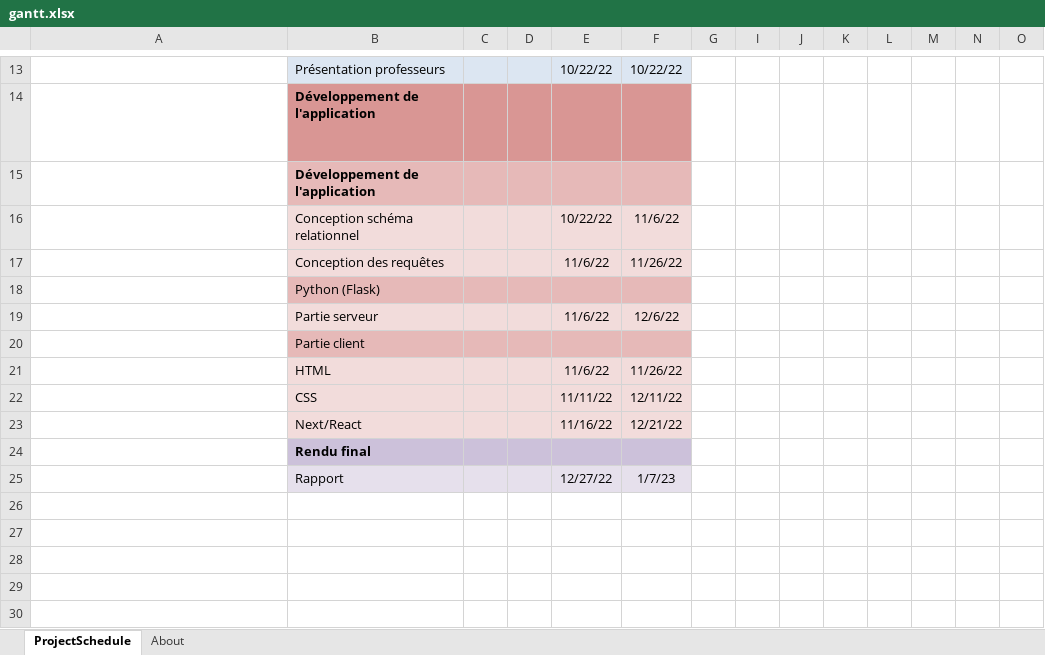
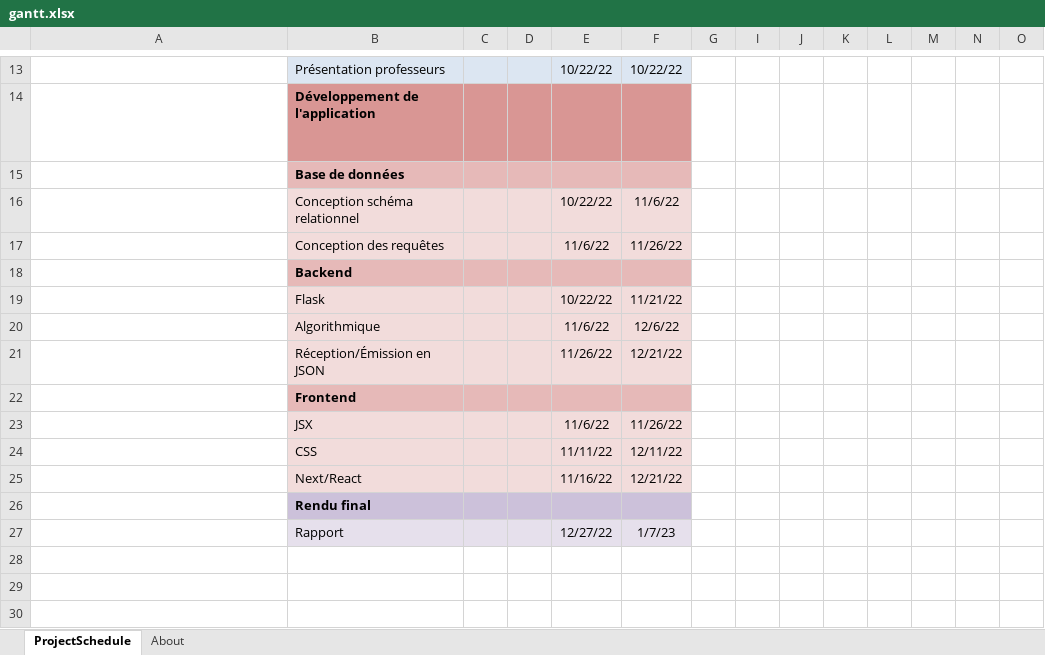
Before and after one commit to kour0/TheSharedGarden, an Excel workbook: doc/livrable_1/rapport/templates/gantt.xlsx, sheet ProjectSchedule, drawn as a sheet; only a part is shown, gaps mark what is left out; the shorter side is filled out with more unchanged rows; long unchanged cells end in …; values as stored, in another font and other column widths than the file's, no borders; conditional formats not drawn; addresses are those after the commit; rows hold the shown columns only; the diff names each change by its address in the sheet, - before the commit and + after, or states it on an @@ line.

Commit message:
Gestion de projet - modif gantt.jpeg and xlsx

```diff
--- a/doc/livrable_1/rapport/templates/gantt.xlsx (sheet ProjectSchedule)
+++ b/doc/livrable_1/rapport/templates/gantt.xlsx (sheet ProjectSchedule)
-B15: Développement de l'application
+B15: Base de données
-B18: Python (Flask)
+B18: Backend
-B18 bold: off
+B18 bold: on
+row 19:  | Flask |  |  | 10/22/22 | 11/21/22
-B20: Partie serveur
+B20: Algorithmique
+row 21:  | Réception/Émission en JSON |  |  | 11/26/22 | 12/21/22
-B22: Partie client
+B22: Frontend
-B22 bold: off
+B22 bold: on
-B23: HTML
+B23: JSX
```
Also changed, not shown: formulas that keep their value, 2 other files.
